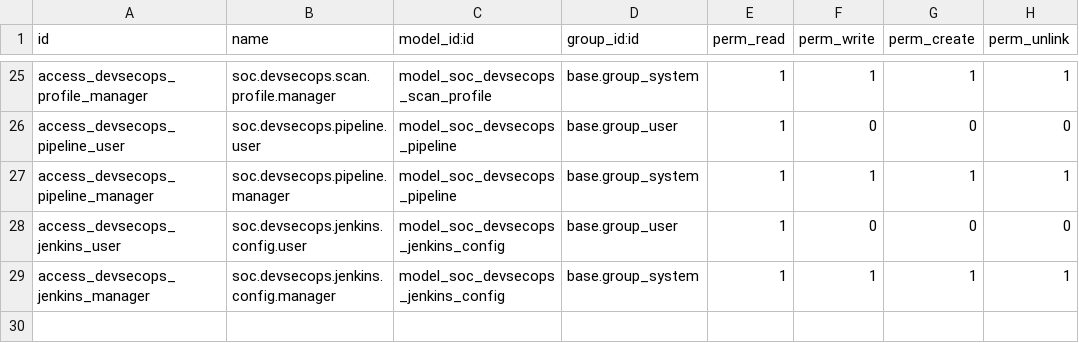
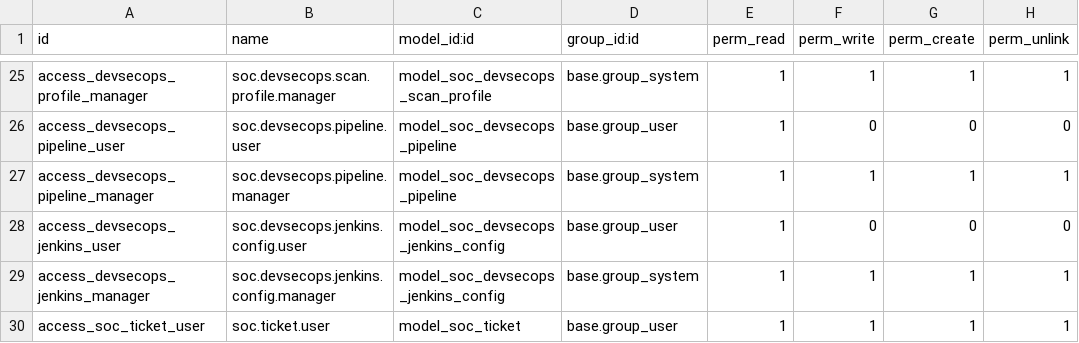
Before and after one commit to SiTaherBenSalah/projetPfe-Soc_odoo, a CSV file: security/ir.model.access.csv, drawn as a sheet; only a part is shown, gaps mark what is left out.

```diff
--- a/security/ir.model.access.csv
+++ b/security/ir.model.access.csv
@@ -29 +29,2 @@ access_devsecops_jenkins_user,soc.devsecops.jenkins.config.user,model_soc_devsec
 access_devsecops_jenkins_manager,soc.devsecops.jenkins.config.manager,model_soc_devsecops_jenkins_config,base.group_system,1,1,1,1
+access_soc_ticket_user,soc.ticket.user,model_soc_ticket,base.group_user,1,1,1,1
```
Also changed, not shown: 11 other files.
